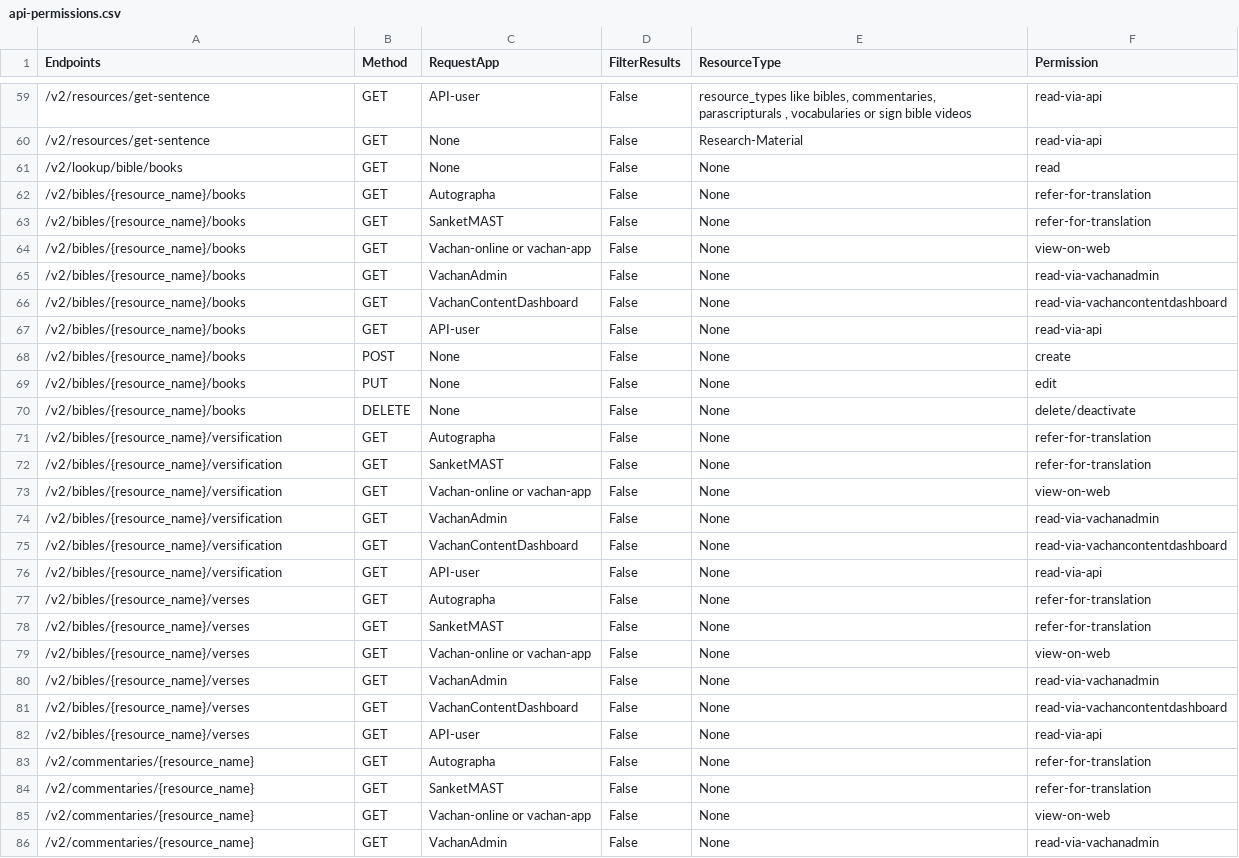
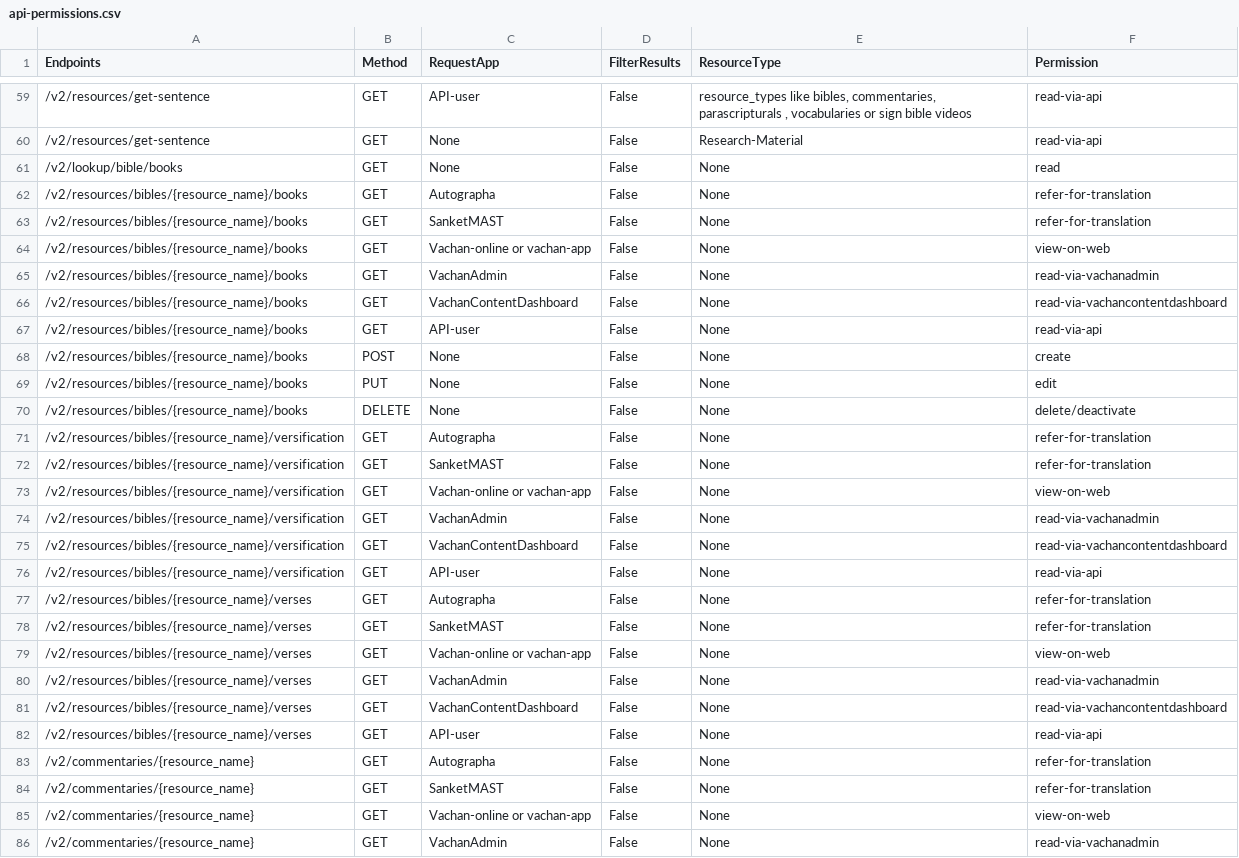
Before and after one commit to Bridgeconn/vachan-api, a CSV file: app/auth/api-permissions.csv, drawn as a sheet; only a part is shown, gaps mark what is left out; the diff covers the shown part only.

Commit message:
renaming endpoint : bibles

```diff
--- a/app/auth/api-permissions.csv
+++ b/app/auth/api-permissions.csv
@@ -61,23 +61,23 @@ Endpoints,Method,RequestApp,FilterResults,ResourceType,Permission
 /v2/lookup/bible/books,GET,None,False,None,read
-/v2/bibles/{resource_name}/books,GET,Autographa,False,None,refer-for-translation
-/v2/bibles/{resource_name}/books,GET,SanketMAST,False,None,refer-for-translation
-/v2/bibles/{resource_name}/books,GET,Vachan-online or vachan-app,False,None,view-on-web
-/v2/bibles/{resource_name}/books,GET,VachanAdmin,False,None,read-via-vachanadmin
-/v2/bibles/{resource_name}/books,GET,VachanContentDashboard,False,None,read-via-vachancontentdashboard
-/v2/bibles/{resource_name}/books,GET,API-user,False,None,read-via-api
-/v2/bibles/{resource_name}/books,POST,None,False,None,create
-/v2/bibles/{resource_name}/books,PUT,None,False,None,edit
-/v2/bibles/{resource_name}/books,DELETE,None,False,None,delete/deactivate
-/v2/bibles/{resource_name}/versification,GET,Autographa,False,None,refer-for-translation
-/v2/bibles/{resource_name}/versification,GET,SanketMAST,False,None,refer-for-translation
-/v2/bibles/{resource_name}/versification,GET,Vachan-online or vachan-app,False,None,view-on-web
-/v2/bibles/{resource_name}/versification,GET,VachanAdmin,False,None,read-via-vachanadmin
-/v2/bibles/{resource_name}/versification,GET,VachanContentDashboard,False,None,read-via-vachancontentdashboard
-/v2/bibles/{resource_name}/versification,GET,API-user,False,None,read-via-api
-/v2/bibles/{resource_name}/verses,GET,Autographa,False,None,refer-for-translation
-/v2/bibles/{resource_name}/verses,GET,SanketMAST,False,None,refer-for-translation
-/v2/bibles/{resource_name}/verses,GET,Vachan-online or vachan-app,False,None,view-on-web
-/v2/bibles/{resource_name}/verses,GET,VachanAdmin,False,None,read-via-vachanadmin
-/v2/bibles/{resource_name}/verses,GET,VachanContentDashboard,False,None,read-via-vachancontentdashboard
-/v2/bibles/{resource_name}/verses,GET,API-user,False,None,read-via-api
+/v2/resources/bibles/{resource_name}/books,GET,Autographa,False,None,refer-for-translation
+/v2/resources/bibles/{resource_name}/books,GET,SanketMAST,False,None,refer-for-translation
+/v2/resources/bibles/{resource_name}/books,GET,Vachan-online or vachan-app,False,None,view-on-web
+/v2/resources/bibles/{resource_name}/books,GET,VachanAdmin,False,None,read-via-vachanadmin
+/v2/resources/bibles/{resource_name}/books,GET,VachanContentDashboard,False,None,read-via-vachancontentdashboard
+/v2/resources/bibles/{resource_name}/books,GET,API-user,False,None,read-via-api
+/v2/resources/bibles/{resource_name}/books,POST,None,False,None,create
+/v2/resources/bibles/{resource_name}/books,PUT,None,False,None,edit
+/v2/resources/bibles/{resource_name}/books,DELETE,None,False,None,delete/deactivate
+/v2/resources/bibles/{resource_name}/versification,GET,Autographa,False,None,refer-for-translation
+/v2/resources/bibles/{resource_name}/versification,GET,SanketMAST,False,None,refer-for-translation
+/v2/resources/bibles/{resource_name}/versification,GET,Vachan-online or vachan-app,False,None,view-on-web
+/v2/resources/bibles/{resource_name}/versification,GET,VachanAdmin,False,None,read-via-vachanadmin
+/v2/resources/bibles/{resource_name}/versification,GET,VachanContentDashboard,False,None,read-via-vachancontentdashboard
+/v2/resources/bibles/{resource_name}/versification,GET,API-user,False,None,read-via-api
+/v2/resources/bibles/{resource_name}/verses,GET,Autographa,False,None,refer-for-translation
+/v2/resources/bibles/{resource_name}/verses,GET,SanketMAST,False,None,refer-for-translation
+/v2/resources/bibles/{resource_name}/verses,GET,Vachan-online or vachan-app,False,None,view-on-web
+/v2/resources/bibles/{resource_name}/verses,GET,VachanAdmin,False,None,read-via-vachanadmin
+/v2/resources/bibles/{resource_name}/verses,GET,VachanContentDashboard,False,None,read-via-vachancontentdashboard
+/v2/resources/bibles/{resource_name}/verses,GET,API-user,False,None,read-via-api
 /v2/commentaries/{resource_name},GET,Autographa,False,None,refer-for-translation
```
Also changed, not shown: 6 edited cells elsewhere in this file, 10 other files.
